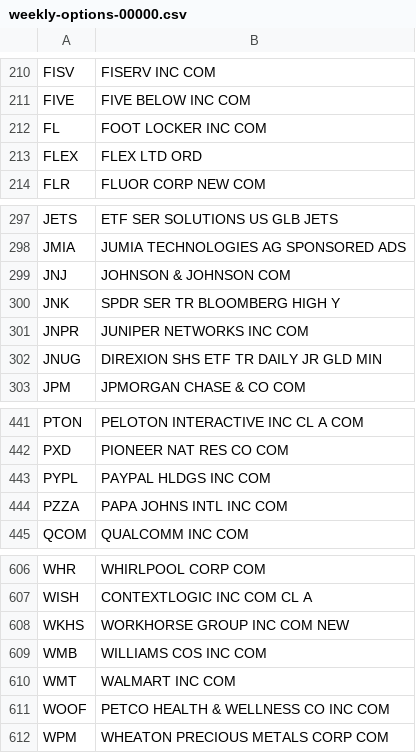
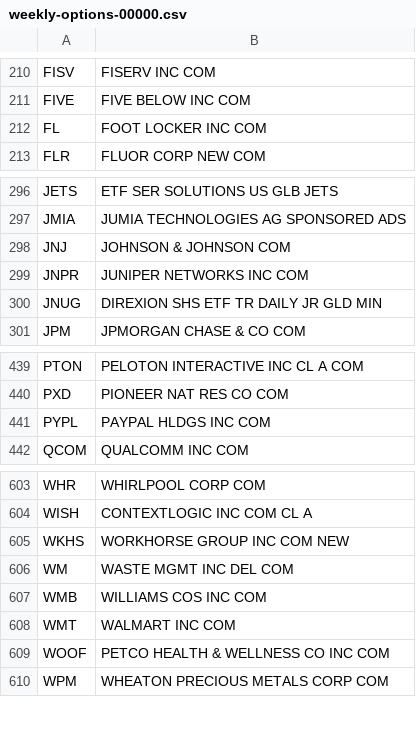
Before and after one commit to haoenhui/usa-optionable-stocks, a CSV file: weekly-options-00000.csv, drawn as a sheet; only a part is shown, gaps mark what is left out; removed rows and columns are numbered as before the commit, all else as after; the diff names each change by its address in the sheet, - before the commit and + after, or states it on an @@ line.

```diff
--- a/weekly-options-00000.csv
+++ b/weekly-options-00000.csv
-row 213: FLEX | FLEX LTD ORD
-row 300: JNK | SPDR SER TR BLOOMBERG HIGH Y
-row 444: PZZA | PAPA JOHNS INTL INC COM
+row 606: WM | WASTE MGMT INC DEL COM
```
Also changed, not shown: options-00000.csv, options-02000.csv.
